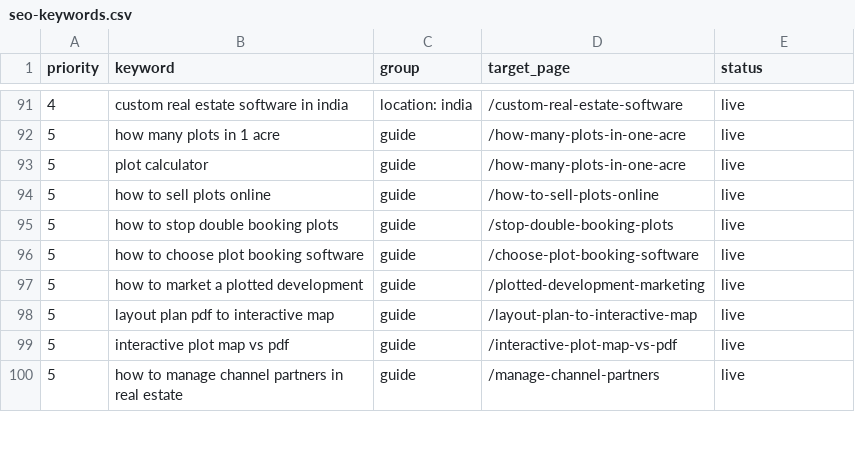
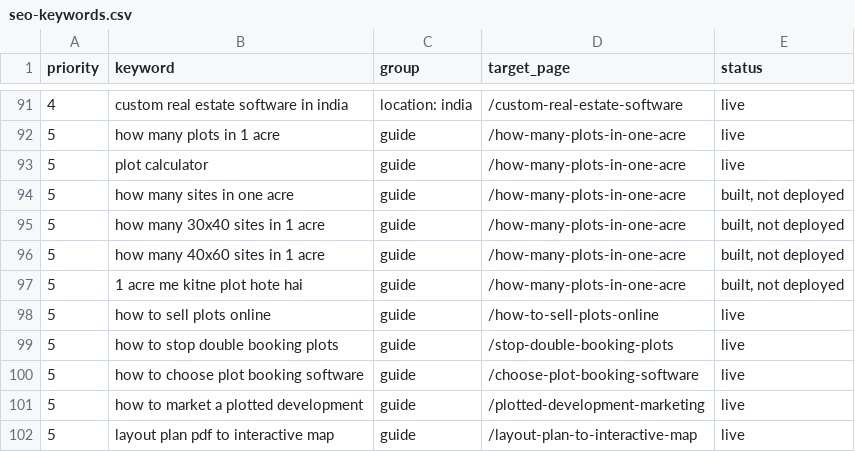
Before and after one commit to utkarsh2302/brickbytes-website-next.js, a CSV file: docs/seo-keywords.csv, drawn as a sheet; only a part is shown, gaps mark what is left out; the shorter side is filled out with more unchanged rows; the diff names each change by its address in the sheet, - before the commit and + after, or states it on an @@ line.

```diff
--- a/docs/seo-keywords.csv
+++ b/docs/seo-keywords.csv
+row 94: 5 | how many sites in one acre | guide | /how-many-plots-in-one-acre | built, not deployed
+row 95: 5 | how many 30x40 sites in 1 acre | guide | /how-many-plots-in-one-acre | built, not deployed
+row 96: 5 | how many 40x60 sites in 1 acre | guide | /how-many-plots-in-one-acre | built, not deployed
+row 97: 5 | 1 acre me kitne plot hote hai | guide | /how-many-plots-in-one-acre | built, not deployed
```
Also changed, not shown: 2 other files.
